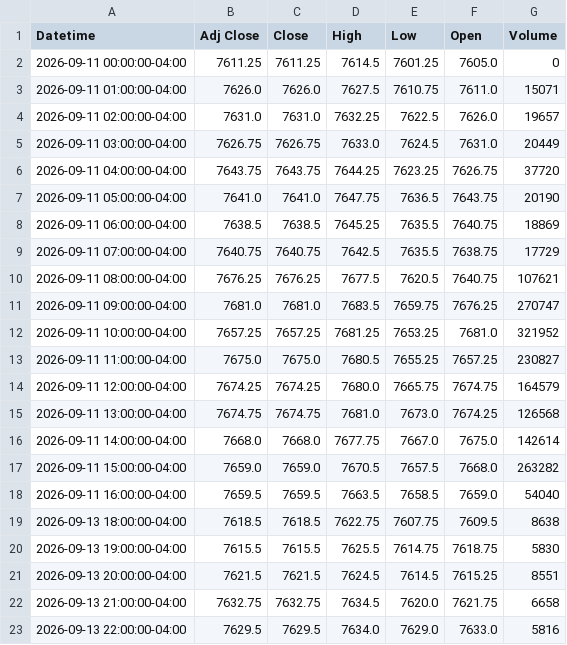
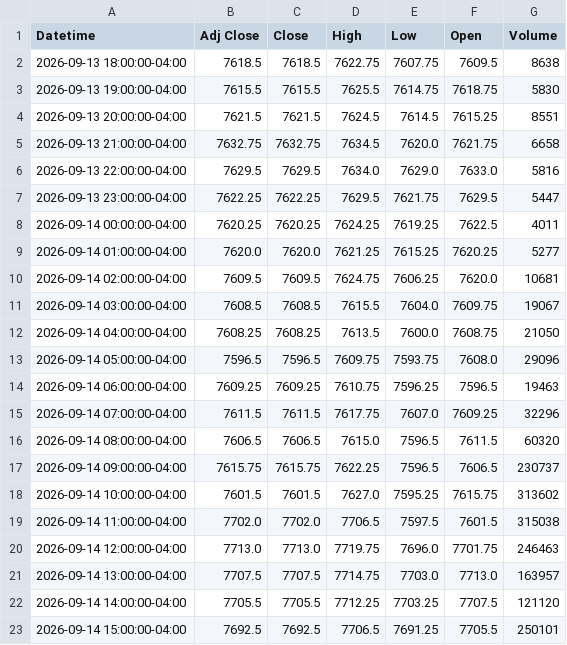
Before and after one commit to Jordan4369/mes-data, a CSV file: data/es_1h.csv, drawn as a sheet; only a part is shown; the shorter side is filled out with more unchanged rows; the diff covers the shown part only.

```diff
--- a/data/es_1h.csv
+++ b/data/es_1h.csv
@@ -1,19 +1,2 @@
 Datetime,Adj Close,Close,High,Low,Open,Volume
-2026-09-11 00:00:00-04:00,7611.25,7611.25,7614.5,7601.25,7605.0,0
-2026-09-11 01:00:00-04:00,7626.0,7626.0,7627.5,7610.75,7611.0,15071
-2026-09-11 02:00:00-04:00,7631.0,7631.0,7632.25,7622.5,7626.0,19657
-2026-09-11 03:00:00-04:00,7626.75,7626.75,7633.0,7624.5,7631.0,20449
-2026-09-11 04:00:00-04:00,7643.75,7643.75,7644.25,7623.25,7626.75,37720
-2026-09-11 05:00:00-04:00,7641.0,7641.0,7647.75,7636.5,7643.75,20190
-2026-09-11 06:00:00-04:00,7638.5,7638.5,7645.25,7635.5,7640.75,18869
-2026-09-11 07:00:00-04:00,7640.75,7640.75,7642.5,7635.5,7638.75,17729
-2026-09-11 08:00:00-04:00,7676.25,7676.25,7677.5,7620.5,7640.75,107621
-2026-09-11 09:00:00-04:00,7681.0,7681.0,7683.5,7659.75,7676.25,270747
-2026-09-11 10:00:00-04:00,7657.25,7657.25,7681.25,7653.25,7681.0,321952
-2026-09-11 11:00:00-04:00,7675.0,7675.0,7680.5,7655.25,7657.25,230827
-2026-09-11 12:00:00-04:00,7674.25,7674.25,7680.0,7665.75,7674.75,164579
-2026-09-11 13:00:00-04:00,7674.75,7674.75,7681.0,7673.0,7674.25,126568
-2026-09-11 14:00:00-04:00,7668.0,7668.0,7677.75,7667.0,7675.0,142614
-2026-09-11 15:00:00-04:00,7659.0,7659.0,7670.5,7657.5,7668.0,263282
-2026-09-11 16:00:00-04:00,7659.5,7659.5,7663.5,7658.5,7659.0,54040
 2026-09-13 18:00:00-04:00,7618.5,7618.5,7622.75,7607.75,7609.5,8638
```
Also changed, not shown: 7 added rows and 4 edited cells elsewhere in this file, data/es_15m.csv, data/vix_15m.csv, 1 other file.
